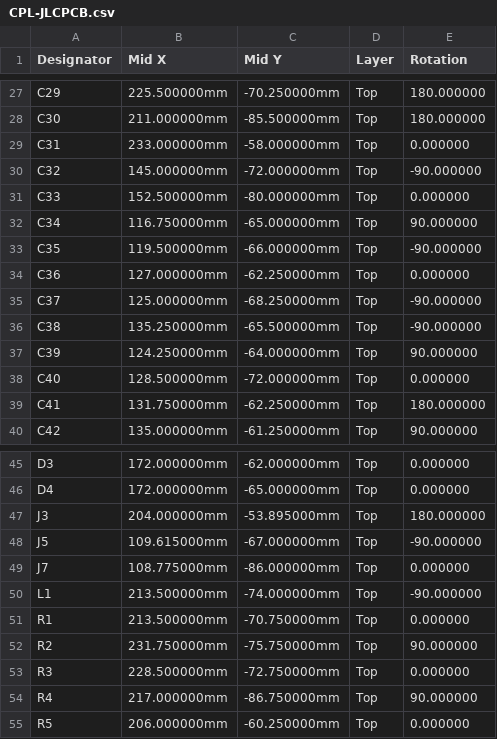
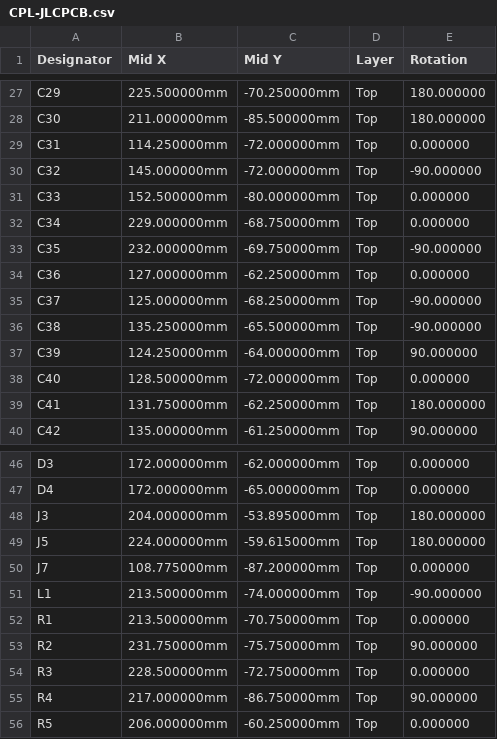
Before and after one commit to timex-sinclair-projects/openspand-smd, a CSV file: card/hardware/fab/CPL-JLCPCB.csv, drawn as a sheet; only a part is shown, gaps mark what is left out; the diff covers the shown part only.

```diff
--- a/card/hardware/fab/CPL-JLCPCB.csv
+++ b/card/hardware/fab/CPL-JLCPCB.csv
@@ -28,7 +28,7 @@ C29,225.500000mm,-70.250000mm,Top,180.000000
 C30,211.000000mm,-85.500000mm,Top,180.000000
-C31,233.000000mm,-58.000000mm,Top,0.000000
+C31,114.250000mm,-72.000000mm,Top,0.000000
 C32,145.000000mm,-72.000000mm,Top,-90.000000
 C33,152.500000mm,-80.000000mm,Top,0.000000
-C34,116.750000mm,-65.000000mm,Top,90.000000
-C35,119.500000mm,-66.000000mm,Top,-90.000000
+C34,229.000000mm,-68.750000mm,Top,0.000000
+C35,232.000000mm,-69.750000mm,Top,-90.000000
 C36,127.000000mm,-62.250000mm,Top,0.000000
@@ -47,4 +48,4 @@ D4,172.000000mm,-65.000000mm,Top,0.000000
 J3,204.000000mm,-53.895000mm,Top,180.000000
-J5,109.615000mm,-67.000000mm,Top,-90.000000
-J7,108.775000mm,-86.000000mm,Top,0.000000
+J5,224.000000mm,-59.615000mm,Top,180.000000
+J7,108.775000mm,-87.200000mm,Top,0.000000
 L1,213.500000mm,-74.000000mm,Top,-90.000000
```
Also changed, not shown: 4 added rows and 23 edited cells elsewhere in this file, card/hardware/fab/BOM-JLCPCB.csv, card/hardware/fab/hand-solder.csv, 14 other files.
